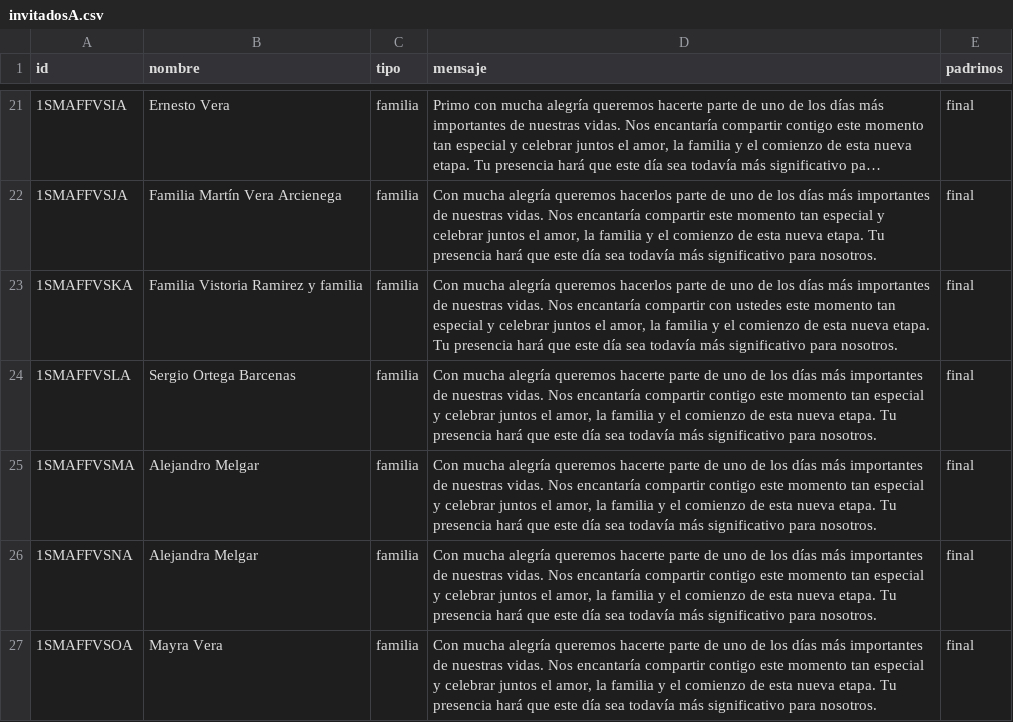
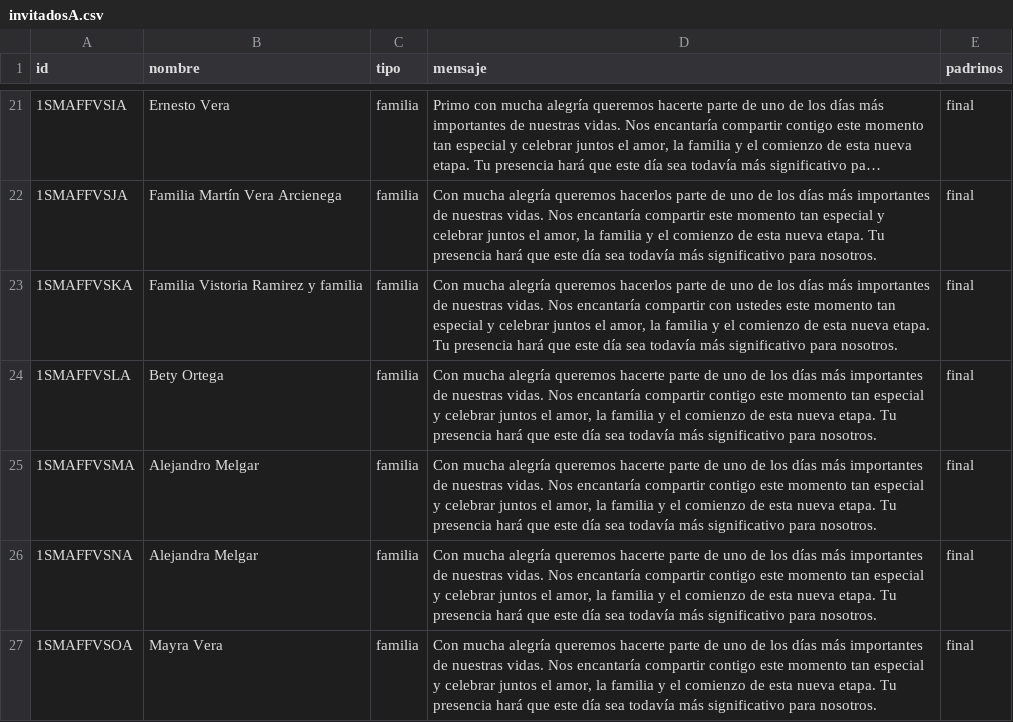
Before and after one commit to dante-chavarria/AriYDante, a CSV file: invitadosA.csv, drawn as a sheet; only a part is shown, gaps mark what is left out; long unchanged cells end in ….

Commit message:
Cambios hoy4

```diff
--- a/invitadosA.csv
+++ b/invitadosA.csv
@@ -23,3 +23,3 @@
 "1SMAFFVSKA","Familia Vistoria Ramirez y familia","familia","Con mucha alegría queremos hacerlos parte de uno de los días más importantes de nuestras vidas. Nos encantaría compartir con ustedes este momento tan especial y celebrar juntos el amor, la familia y el comienzo de esta nueva etapa. Tu presencia hará que este día sea todavía más significativo para nosotros.","final"
-"1SMAFFVSLA","Sergio Ortega Barcenas","familia","Con mucha alegría queremos hacerte parte de uno de los días más importantes de nuestras vidas. Nos encantaría compartir contigo este momento tan especial y celebrar juntos el amor, la familia y el comienzo de esta nueva etapa. Tu presencia hará que este día sea todavía más significativo para nosotros.","final"
+"1SMAFFVSLA","Bety Ortega","familia","Con mucha alegría queremos hacerte parte de uno de los días más importantes de nuestras vidas. Nos encantaría compartir contigo este momento tan especial y celebrar juntos el amor, la familia y el comienzo de esta nueva etapa. Tu presencia hará que este día sea todavía más significativo para nosotros.","final"
 "1SMAFFVSMA","Alejandro Melgar","familia","Con mucha alegría queremos hacerte parte de uno de los días más importantes de nuestras vidas. Nos encantaría compartir contigo este momento tan especial y celebrar juntos el amor, la familia y el comienzo de esta nueva etapa. Tu presencia hará que este día sea todavía más significativo para nosotros.","final"
```
